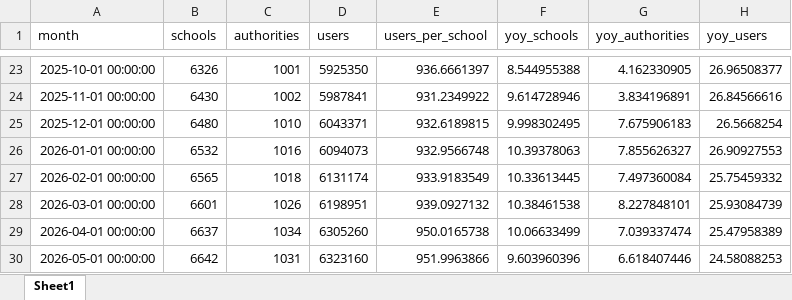
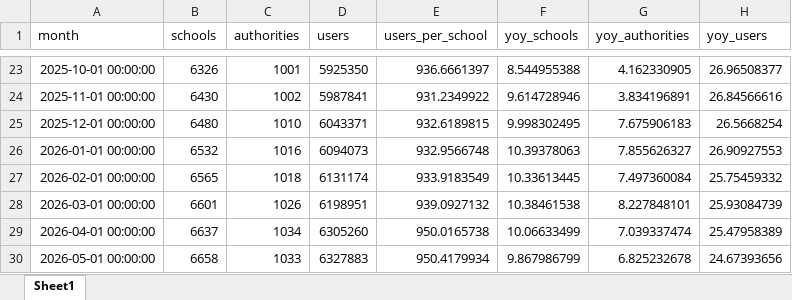
Before and after one commit to batuhanayverdi/iserv-monthly-stats, an Excel workbook: iserv_stats.xlsx, sheet Sheet1, drawn as a sheet; only a part is shown, gaps mark what is left out; values as stored, in another font and other column widths than the file's, no borders; the diff names each change by its address in the sheet, - before the commit and + after, or states it on an @@ line.

```diff
--- a/iserv_stats.xlsx (sheet Sheet1)
+++ b/iserv_stats.xlsx (sheet Sheet1)
-B30 (schools): 6642
+B30 (schools): 6658
-C30 (authorities): 1031
+C30 (authorities): 1033
-D30 (users): 6323160
+D30 (users): 6327883
-E30 (users_per_school): 951.9963866
+E30 (users_per_school): 950.4179934
-F30 (yoy_schools): 9.603960396
+F30 (yoy_schools): 9.867986799
-G30 (yoy_authorities): 6.618407446
+G30 (yoy_authorities): 6.825232678
-H30 (yoy_users): 24.58088253
+H30 (yoy_users): 24.67393656
```
